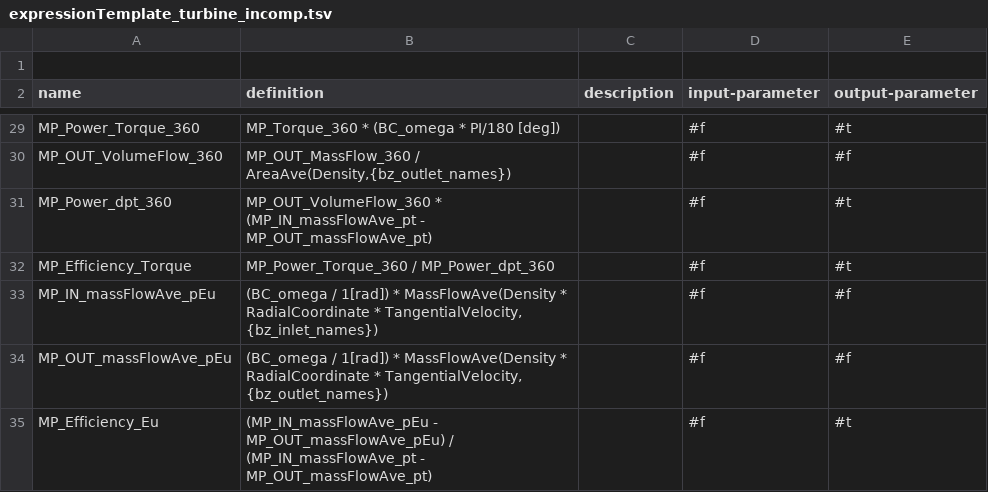
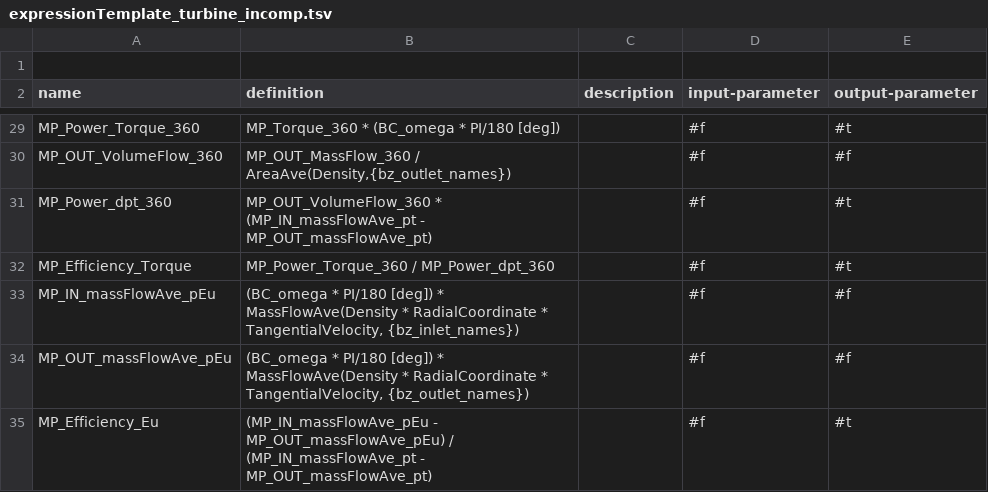
Before and after one commit to ansys/pyturbowizard, a TSV file: tts_templates/expressionTemplate_turbine_incomp.tsv, drawn as a sheet; only a part is shown, gaps mark what is left out.

```diff
--- a/tts_templates/expressionTemplate_turbine_incomp.tsv
+++ b/tts_templates/expressionTemplate_turbine_incomp.tsv
@@ -32,4 +32,4 @@ name	definition	description	input-parameter	output-parameter
 "MP_Efficiency_Torque"	"MP_Power_Torque_360 / MP_Power_dpt_360"	""	#f	#t
-"MP_IN_massFlowAve_pEu"	"(BC_omega / 1[rad]) * MassFlowAve(Density * RadialCoordinate * TangentialVelocity, {bz_inlet_names})"	""	#f	#f
-"MP_OUT_massFlowAve_pEu"	"(BC_omega / 1[rad]) * MassFlowAve(Density * RadialCoordinate * TangentialVelocity, {bz_outlet_names})"	""	#f	#f
+"MP_IN_massFlowAve_pEu"	"(BC_omega * PI/180 [deg]) * MassFlowAve(Density * RadialCoordinate * TangentialVelocity, {bz_inlet_names})"	""	#f	#f
+"MP_OUT_massFlowAve_pEu"	"(BC_omega * PI/180 [deg]) * MassFlowAve(Density * RadialCoordinate * TangentialVelocity, {bz_outlet_names})"	""	#f	#f
 "MP_Efficiency_Eu"	"(MP_IN_massFlowAve_pEu - MP_OUT_massFlowAve_pEu) / (MP_IN_massFlowAve_pt - MP_OUT_massFlowAve_pt)"	""	#f	#t
```
Also changed, not shown: tts_templates/expressionTemplate_compressor_incomp.tsv.
